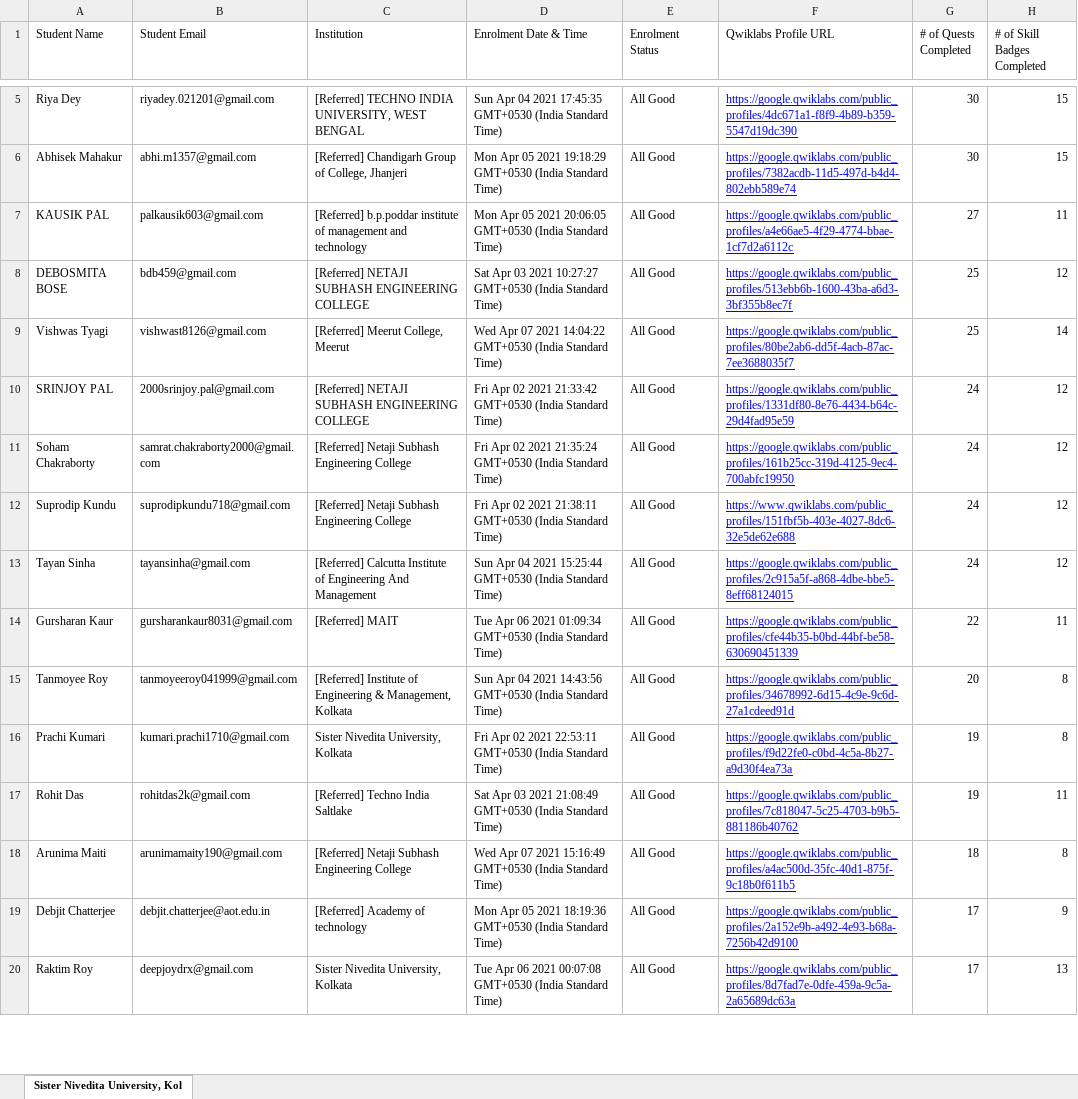
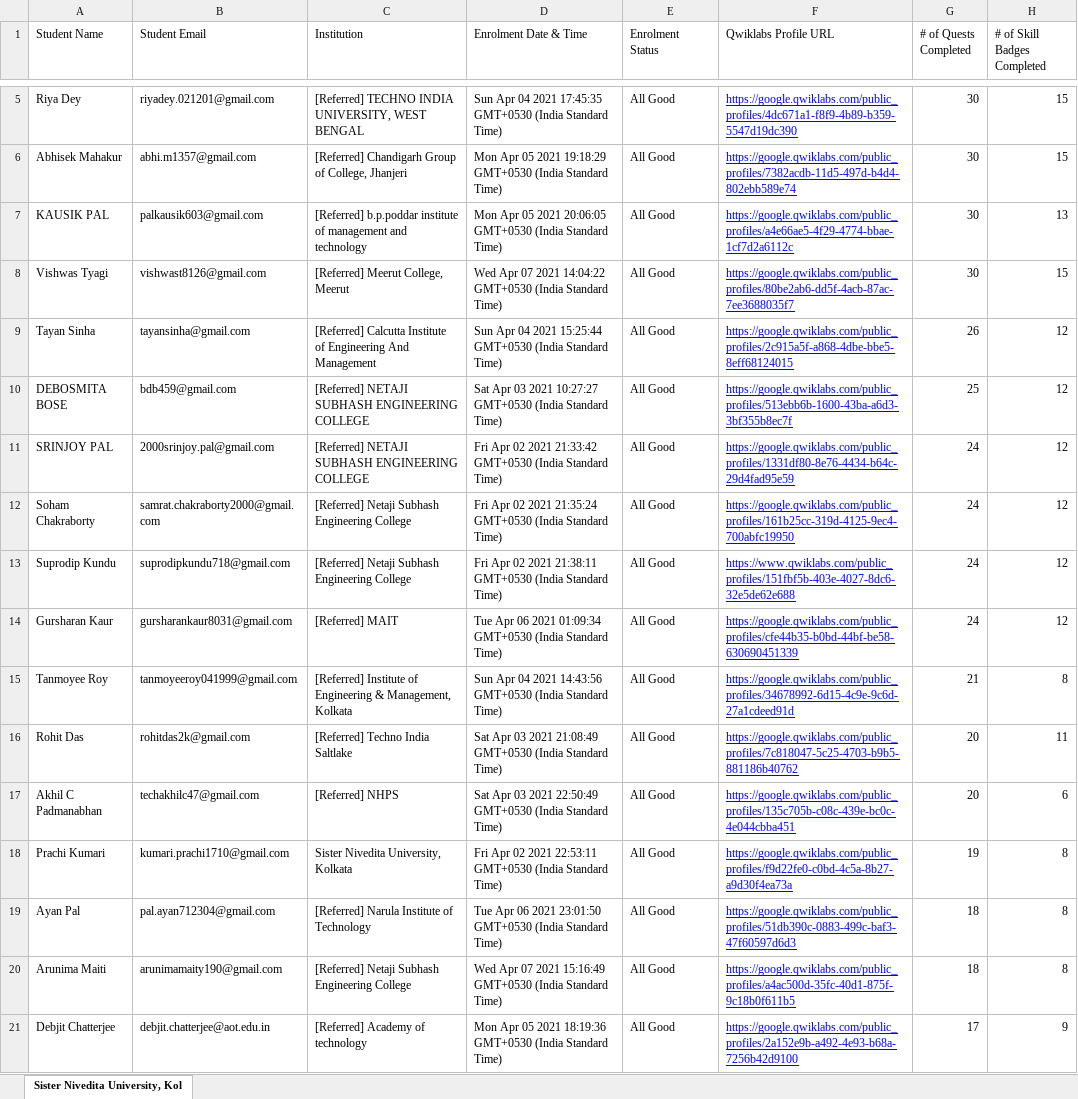
Before and after one commit to sagnikmitra/Qwiklabs-Progress-Generator-Streamlit, an Excel workbook: gc.xlsx, sheet Sister Nivedita University, Kol, drawn as a sheet; only a part is shown, gaps mark what is left out; the shorter side is filled out with more unchanged rows; values as stored, in another font and other column widths than the file's, no borders; charts and pictures not drawn; removed rows and columns are numbered as before the commit, all else as after; the diff covers the shown part only; the diff names each change by its address in the sheet, - before the commit and + after, or states it on an @@ line.

Commit message:
data updated 2nd may

```diff
--- a/gc.xlsx (sheet Sister Nivedita University, Kol)
+++ b/gc.xlsx (sheet Sister Nivedita University, Kol)
-G7 (# of Quests Completed): 27
+G7 (# of Quests Completed): 30
-H7 (# of Skill Badges Completed): 11
+H7 (# of Skill Badges Completed): 13
+row 8: Vishwas Tyagi | vishwast8126@gmail.com | [Referred] Meerut College, Meerut | Wed Apr 07 2021 14:04:22 GMT+0530 (India Standard Time) | All Good | https://google.qwiklabs.com/public_profiles/80be2ab6-dd5f-4acb-87ac-7ee3688035f7 | 30 | 15
+row 9: Tayan Sinha | tayansinha@gmail.com | [Referred] Calcutta Institute of Engineering And Management | Sun Apr 04 2021 15:25:44 GMT+0530 (India Standard Time) | All Good | https://google.qwiklabs.com/public_profiles/2c915a5f-a868-4dbe-bbe5-8eff68124015 | 26 | 12
-row 9: Vishwas Tyagi | vishwast8126@gmail.com | [Referred] Meerut College, Meerut | Wed Apr 07 2021 14:04:22 GMT+0530 (India Standard Time) | All Good | https://google.qwiklabs.com/public_profiles/80be2ab6-dd5f-4acb-87ac-7ee3688035f7 | 25 | 14
-row 13: Tayan Sinha | tayansinha@gmail.com | [Referred] Calcutta Institute of Engineering And Management | Sun Apr 04 2021 15:25:44 GMT+0530 (India Standard Time) | All Good | https://google.qwiklabs.com/public_profiles/2c915a5f-a868-4dbe-bbe5-8eff68124015 | 24 | 12
-G14 (# of Quests Completed): 22
+G14 (# of Quests Completed): 24
-H14 (# of Skill Badges Completed): 11
+H14 (# of Skill Badges Completed): 12
-G15 (# of Quests Completed): 20
+G15 (# of Quests Completed): 21
+row 16: Rohit Das | rohitdas2k@gmail.com | [Referred] Techno India Saltlake | Sat Apr 03 2021 21:08:49 GMT+0530 (India Standard Time) | All Good | https://google.qwiklabs.com/public_profiles/7c818047-5c25-4703-b9b5-881186b40762 | 20 | 11
+row 17: Akhil C Padmanabhan | techakhilc47@gmail.com | [Referred] NHPS | Sat Apr 03 2021 22:50:49 GMT+0530 (India Standard Time) | All Good | https://google.qwiklabs.com/public_profiles/135c705b-c08c-439e-bc0c-4e044cbba451 | 20 | 6
-row 17: Rohit Das | rohitdas2k@gmail.com | [Referred] Techno India Saltlake | Sat Apr 03 2021 21:08:49 GMT+0530 (India Standard Time) | All Good | https://google.qwiklabs.com/public_profiles/7c818047-5c25-4703-b9b5-881186b40762 | 19 | 11
+row 19: Ayan Pal | pal.ayan712304@gmail.com | [Referred] Narula Institute of Technology | Tue Apr 06 2021 23:01:50 GMT+0530 (India Standard Time) | All Good | https://google.qwiklabs.com/public_profiles/51db390c-0883-499c-baf3-47f60597d6d3 | 18 | 8
```
Also changed, not shown: 22 added rows, 24 removed rows and 34 edited cells elsewhere in this sheet.
